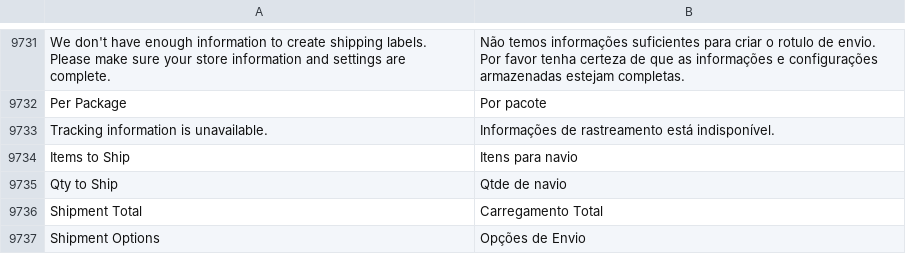
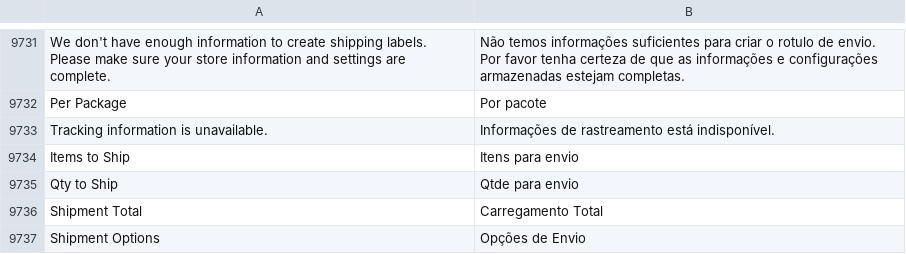
Before and after one commit to rafaelstz/traducao_magento2_pt_br, a CSV file: pt_BR.csv, drawn as a sheet; only a part is shown, gaps mark what is left out; the diff names each change by its address in the sheet, - before the commit and + after, or states it on an @@ line.

Commit message:
Fixing navio -> envio

```diff
--- a/pt_BR.csv
+++ b/pt_BR.csv
-B9734: Itens para navio
+B9734: Itens para envio
-B9735: Qtde de navio
+B9735: Qtde para envio
```
